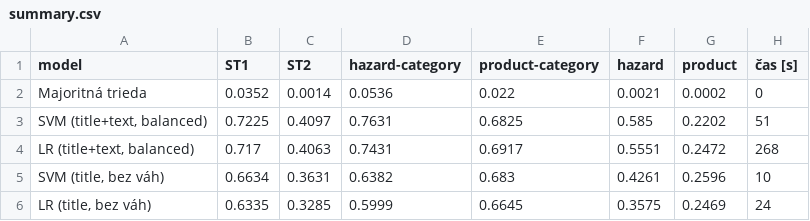
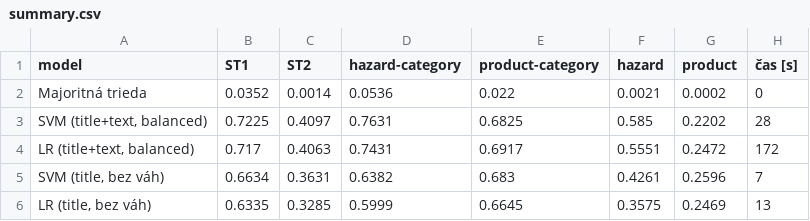
Before and after one commit to alzbetajaksova-ux/NLP_food_hazard, a CSV file: results/summary.csv, drawn as a sheet.

```diff
--- a/results/summary.csv
+++ b/results/summary.csv
@@ -2,5 +2,5 @@ model,ST1,ST2,hazard-category,product-category,hazard,product,čas [s]
 Majoritná trieda,0.0352,0.0014,0.0536,0.022,0.0021,0.0002,0
-"SVM (title+text, balanced)",0.7225,0.4097,0.7631,0.6825,0.585,0.2202,51
-"LR (title+text, balanced)",0.717,0.4063,0.7431,0.6917,0.5551,0.2472,268
-"SVM (title, bez váh)",0.6634,0.3631,0.6382,0.683,0.4261,0.2596,10
-"LR (title, bez váh)",0.6335,0.3285,0.5999,0.6645,0.3575,0.2469,24
+"SVM (title+text, balanced)",0.7225,0.4097,0.7631,0.6825,0.585,0.2202,28
+"LR (title+text, balanced)",0.717,0.4063,0.7431,0.6917,0.5551,0.2472,172
+"SVM (title, bez váh)",0.6634,0.3631,0.6382,0.683,0.4261,0.2596,7
+"LR (title, bez váh)",0.6335,0.3285,0.5999,0.6645,0.3575,0.2469,13
```
Also changed, not shown: 1 other file.
